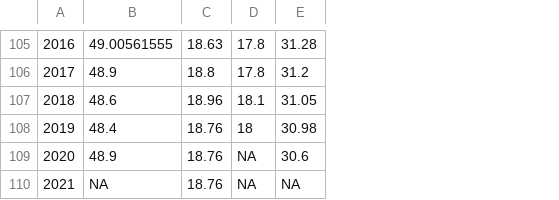
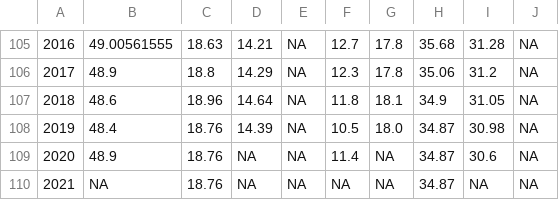
Before and after one commit to owid/chartbook, a CSV file: US/bottom_chart.csv, drawn as a sheet; only a part is shown, gaps mark what is left out; addresses are those after the commit; the diff covers the shown part only; the diff names each change by its address in the sheet, - before the commit and + after, or states it on an @@ line.

```diff
--- a/US/bottom_chart.csv
+++ b/US/bottom_chart.csv
+column D, rows 105-110: 14.21 | 14.29 | 14.64 | 14.39 | NA | NA
+column E, rows 105-110: all NA
+column F, rows 105-110: 12.7 | 12.3 | 11.8 | 10.5 | 11.4 | NA
+column H, rows 105-110: 35.68 | 35.06 | 34.9 | 34.87 | 34.87 | 34.87
+column J, rows 105-110: all NA
-G108: 18
+G108: 18.0
```
Also changed, not shown: 8 edited cells elsewhere in this file, US/top_chart.csv, 1 other file.
